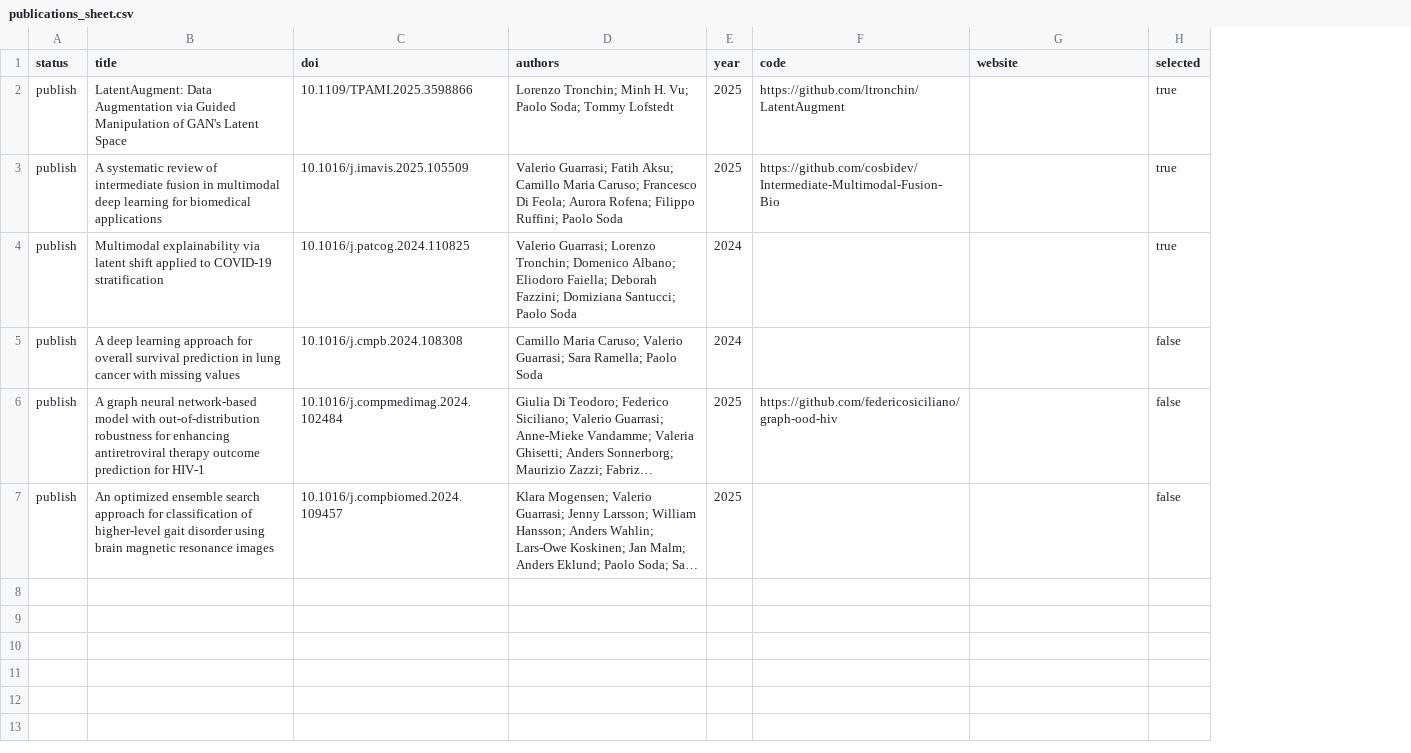
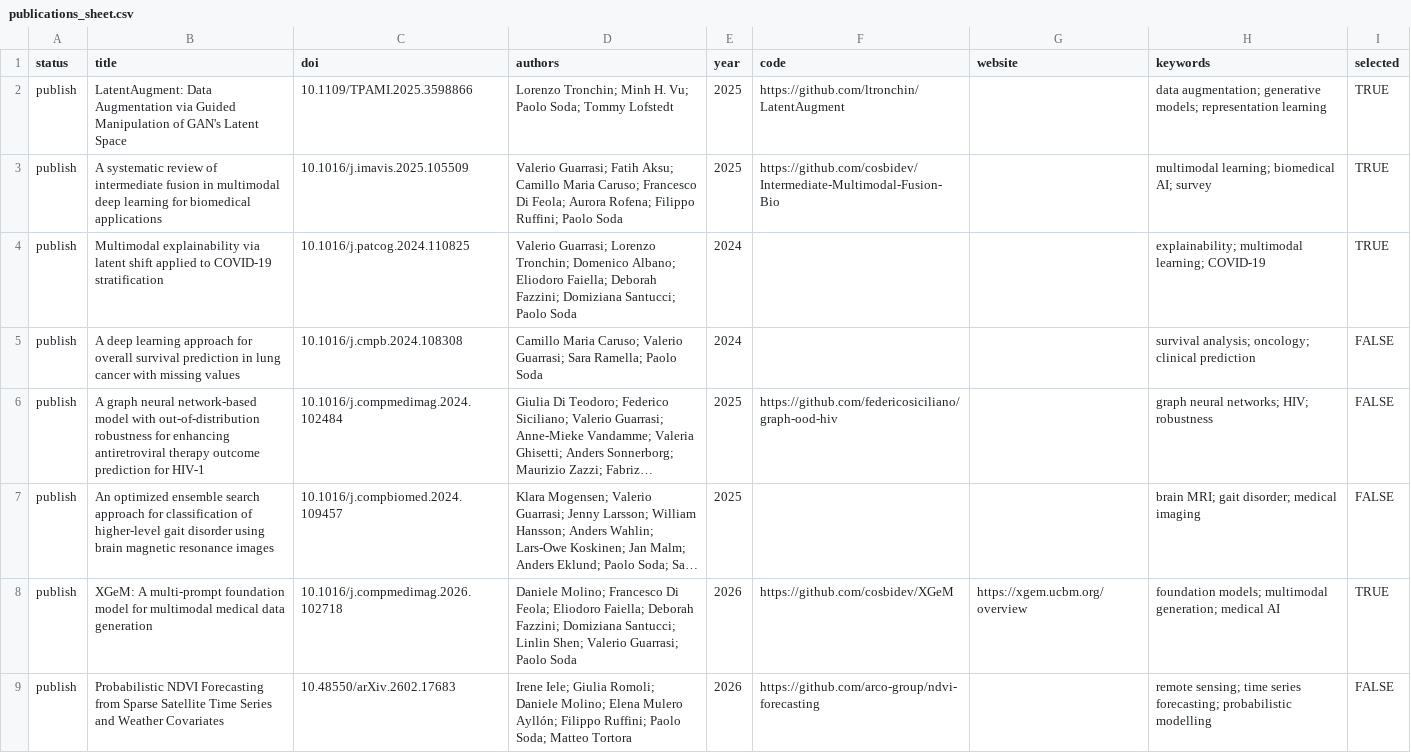
Before and after one commit to danielemolino/lab-website, a CSV file: shared/publications_sheet.csv, drawn as a sheet; long unchanged cells end in …; addresses are those after the commit; the diff names each change by its address in the sheet, - before the commit and + after, or states it on an @@ line.

Commit message:
Update website content and structure

```diff
--- a/shared/publications_sheet.csv
+++ b/shared/publications_sheet.csv
+column H (keywords), rows 2-7: data augmentation; generative models; representation learning | multimodal learning; biomedical AI; survey | explainability; multimodal learning; COVID-19 | survival analysis; oncology; clinical prediction | graph neural networks; HIV; robustness | brain MRI; gait disorder; medical imaging
-I2:I4 (selected): true
+I2:I4 (selected): TRUE
-I5:I7 (selected): false
+I5:I7 (selected): FALSE
+row 8: publish | XGeM: A multi-prompt foundation model for multimodal medical data generation | 10.1016/j.compmedimag.2026.102718 | Daniele Molino; Francesco Di Feola; Eliodoro Faiella; Deborah Fazzini; Domiziana Santucci; Linlin Shen; Valerio Guarrasi; Paolo Soda | 2026 | https://github.com/cosbidev/XGeM | https://xgem.ucbm.org/overview | foundation models; multimodal generation; medical AI | TRUE
+row 9: publish | Probabilistic NDVI Forecasting from Sparse Satellite Time Series and Weather Covariates | 10.48550/arXiv.2602.17683 | Irene Iele; Giulia Romoli; Daniele Molino; Elena Mulero Ayllón; Filippo Ruffini; Paolo Soda; Matteo Tortora | 2026 | https://github.com/arco-group/ndvi-forecasting |  | remote sensing; time series forecasting; probabilistic modelling | FALSE
```
Also changed, not shown: 12 other files.
